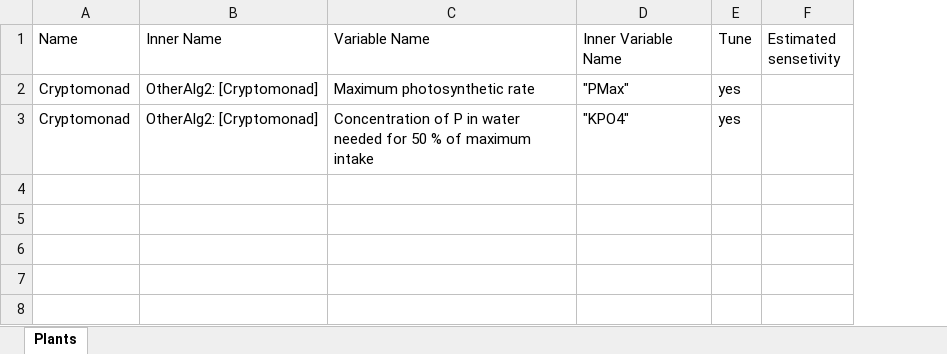
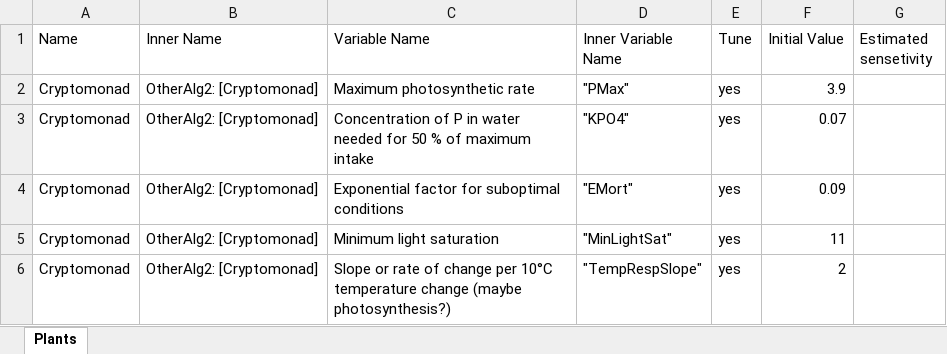
Before and after one commit to ivry216/AquatoxBasedOptimization, an Excel workbook: JupyterNotebooks/variables.xlsx, sheet Plants, drawn as a sheet; values as stored, in another font and other column widths than the file's, no borders; the diff names each change by its address in the sheet, - before the commit and + after, or states it on an @@ line.

Commit message:
Update variables and the produced input file

```diff
--- a/JupyterNotebooks/variables.xlsx (sheet Plants)
+++ b/JupyterNotebooks/variables.xlsx (sheet Plants)
+column F (Initial Value), rows 2-3: 3.9 | 0.07
+row 4: Cryptomonad | OtherAlg2: [Cryptomonad] | Exponential factor for suboptimal conditions | "EMort" | yes | 0.09
+row 5: Cryptomonad | OtherAlg2: [Cryptomonad] | Minimum light saturation | "MinLightSat" | yes | 11
+row 6: Cryptomonad | OtherAlg2: [Cryptomonad] | Slope or rate of change per 10°C temperature change (maybe photosynthesis?) | "TempRespSlope" | yes | 2
```
Also changed, not shown: 1 other file.
